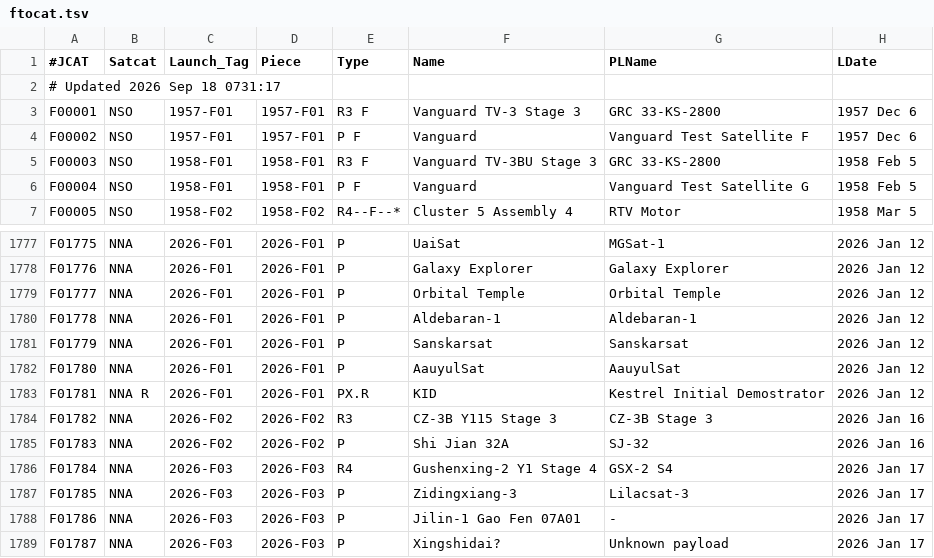
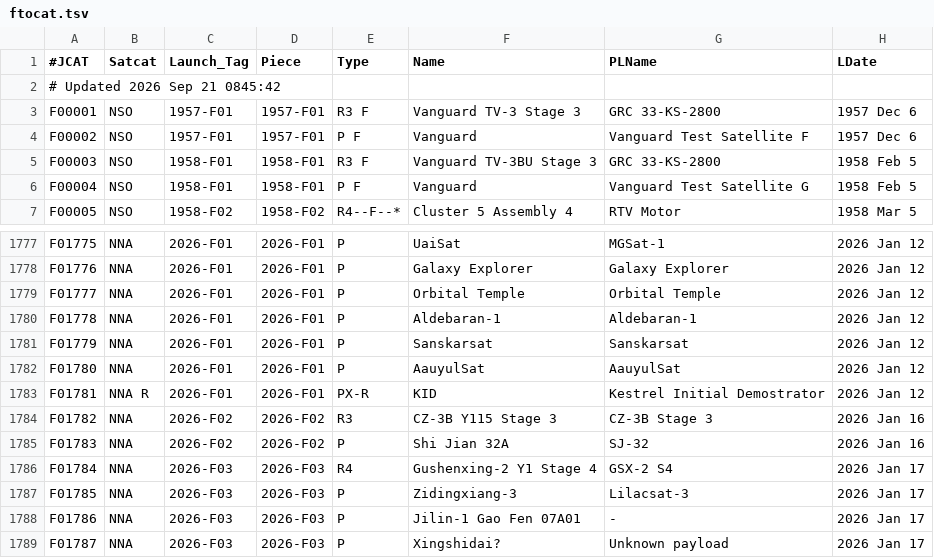
Before and after one commit to sizhewang25/jonathon-space-archive, a TSV file: data/ftocat.tsv, drawn as a sheet; only a part is shown, gaps mark what is left out; the diff names each change by its address in the sheet, - before the commit and + after, or states it on an @@ line.

```diff
--- a/data/ftocat.tsv
+++ b/data/ftocat.tsv
-A2 (#JCAT): # Updated 2026 Sep 18 0731:17
+A2 (#JCAT): # Updated 2026 Sep 21 0845:42
-E1783 (Type): PX.R
+E1783 (Type): PX-R
```
Also changed, not shown: data/deepcat.tsv, data/geotab.tsv, 5 other files.
